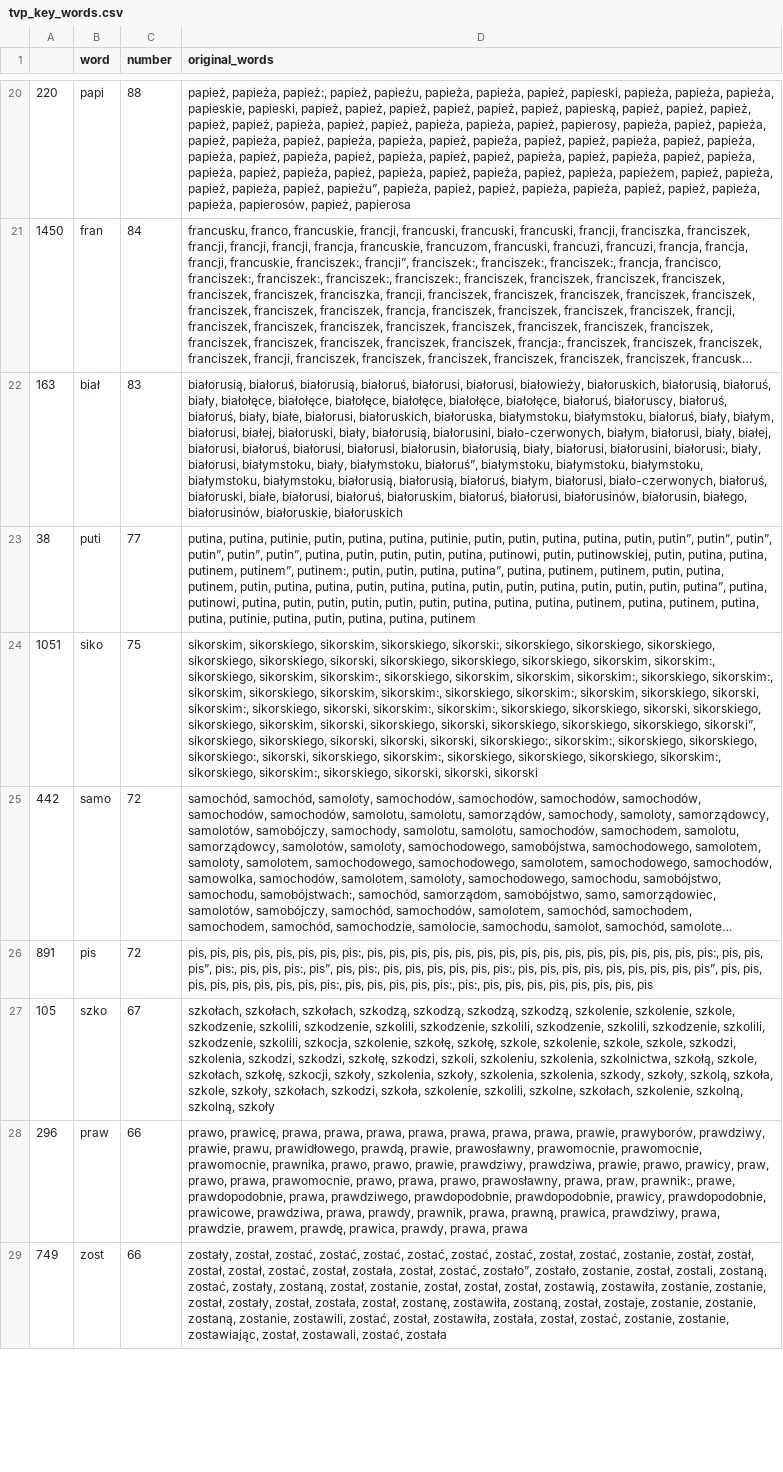
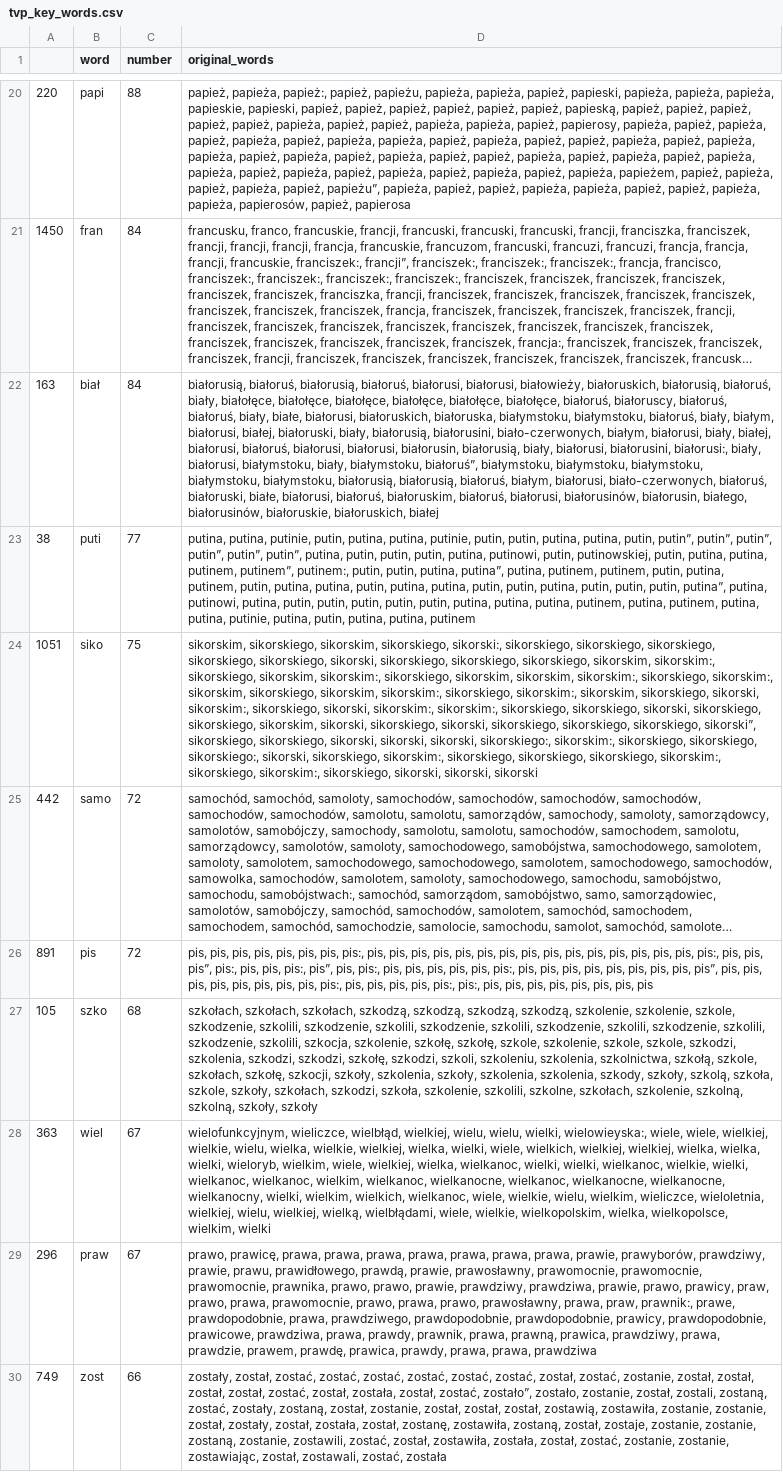
Before and after one commit to JohnKaczmarczyk/APIendPoint, a CSV file: tvp_key_words.csv, drawn as a sheet; only a part is shown, gaps mark what is left out; long unchanged cells end in …; addresses are those after the commit; the diff covers the shown part only; the diff names each change by its address in the sheet, - before the commit and + after, or states it on an @@ line.

```diff
--- a/tvp_key_words.csv
+++ b/tvp_key_words.csv
-C22 (number): 83
+C22 (number): 84
-D22 (original_words): …białorusinów, białoruskie, białoruskich
+D22 (original_words): …białorusinów, białoruskie, białoruskich, białej
-C27 (number): 67
+C27 (number): 68
-D27 (original_words): …szkolną, szkolną, szkoły
+D27 (original_words): …szkolną, szkolną, szkoły, szkoły
+row 28: 363 | wiel | 67 | wielofunkcyjnym, wieliczce, wielbłąd, wielkiej, wielu, wielu, wielki, wielowieyska:, wiele, wiele, wielkiej, wielkie, wielu, wielka, wielkie, wielkiej, wielka, wielki, wiele, wielkich, wielkiej, wielkiej, wielka, wielka, wielki, wieloryb, wielkim, wiele, wielkiej, wielka, wielkanoc, wielki, wielki, wielkanoc, wielkie, wielki, wielkanoc, wielkanoc, wielkim, wielkanoc, wielkanocne, wielkanoc, wielkanocne, wielkanocne, wielkanocny, wielki, wielkim, wielkich, wielkanoc, wiele, wielkie, wielu, wielkim, wieliczce, wieloletnia, wielkiej, wielu, wielkiej, wielką, wielbłądami, wiele, wielkie, wielkopolskim, wielka, wielkopolsce, wielkim, wielki
-C29 (number): 66
+C29 (number): 67
-D29 (original_words): …prawdy, prawa, prawa
+D29 (original_words): …prawdy, prawa, prawa, prawdziwa
```
Also changed, not shown: 9 added rows, 10 removed rows, 20 moved rows and 28 edited cells elsewhere in this file, tvn_key_words.csv, 3 other files.
